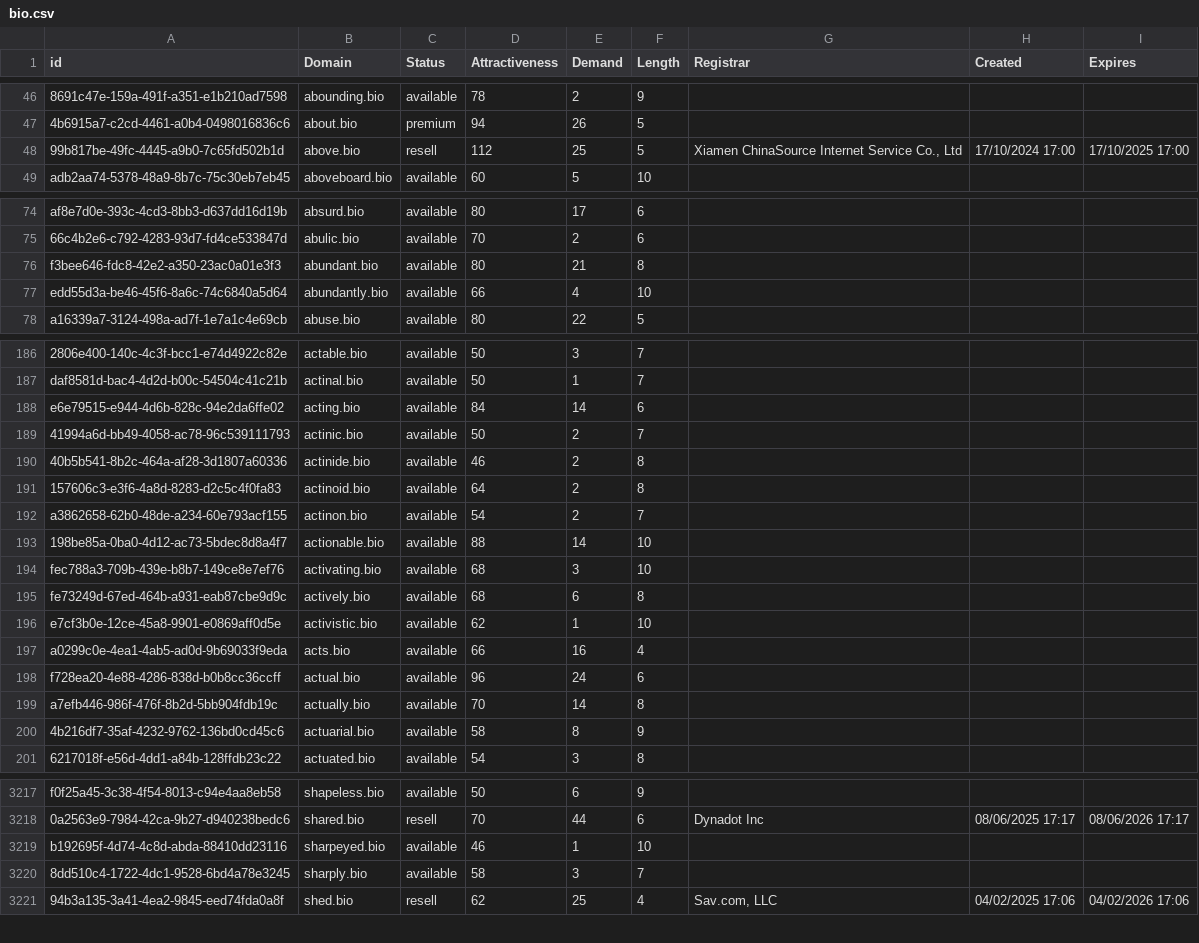
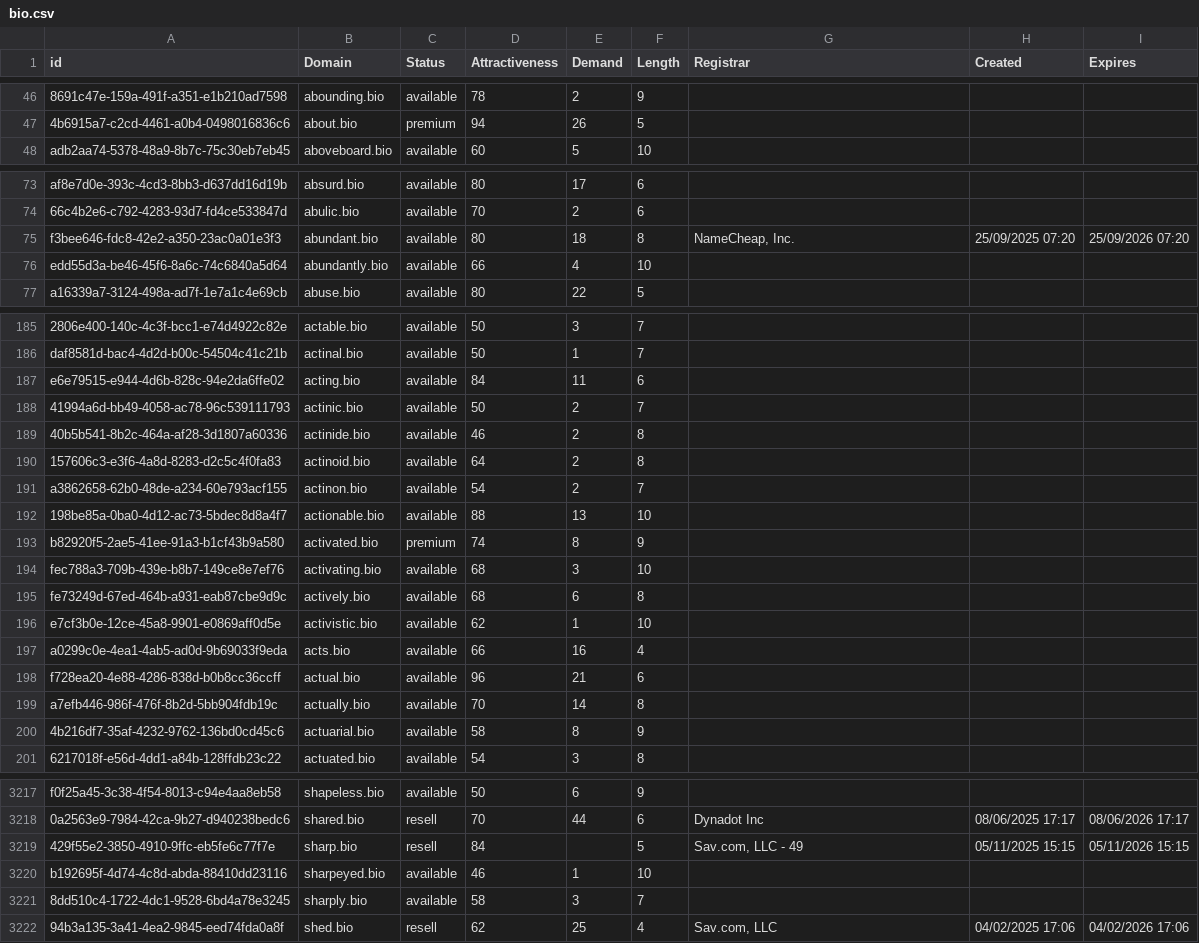
Before and after one commit to UniqueDomains/bio-oneword-domains, a CSV file: bio.csv, drawn as a sheet; only a part is shown, gaps mark what is left out; removed rows and columns are numbered as before the commit, all else as after; the diff covers the shown part only; the diff names each change by its address in the sheet, - before the commit and + after, or states it on an @@ line.

Commit message:
Domains update

```diff
--- a/bio.csv
+++ b/bio.csv
-row 48: 99b817be-49fc-4445-a9b0-7c65fd502b1d | above.bio | resell | 112 | 25 | 5 | Xiamen ChinaSource Internet Service Co., Ltd | 17/10/2024 17:00 | 17/10/2025 17:00
-E75 (Demand): 21
+E75 (Demand): 18
-G75 (Registrar): (empty)
+G75 (Registrar): NameCheap, Inc.
-H75 (Created): (empty)
+H75 (Created): 25/09/2025 07:20
-I75 (Expires): (empty)
+I75 (Expires): 25/09/2026 07:20
-E187 (Demand): 14
+E187 (Demand): 11
-E192 (Demand): 14
+E192 (Demand): 13
+row 193: b82920f5-2ae5-41ee-91a3-b1cf43b9a580 | activated.bio | premium | 74 | 8 | 9
-E198 (Demand): 24
+E198 (Demand): 21
+row 3219: 429f55e2-3850-4910-9ffc-eb5fe6c77f7e | sharp.bio | resell | 84 |  | 5 | Sav.com, LLC - 49 | 05/11/2025 15:15 | 05/11/2026 15:15
```
Also changed, not shown: 31 edited cells elsewhere in this file, 2 other files.
